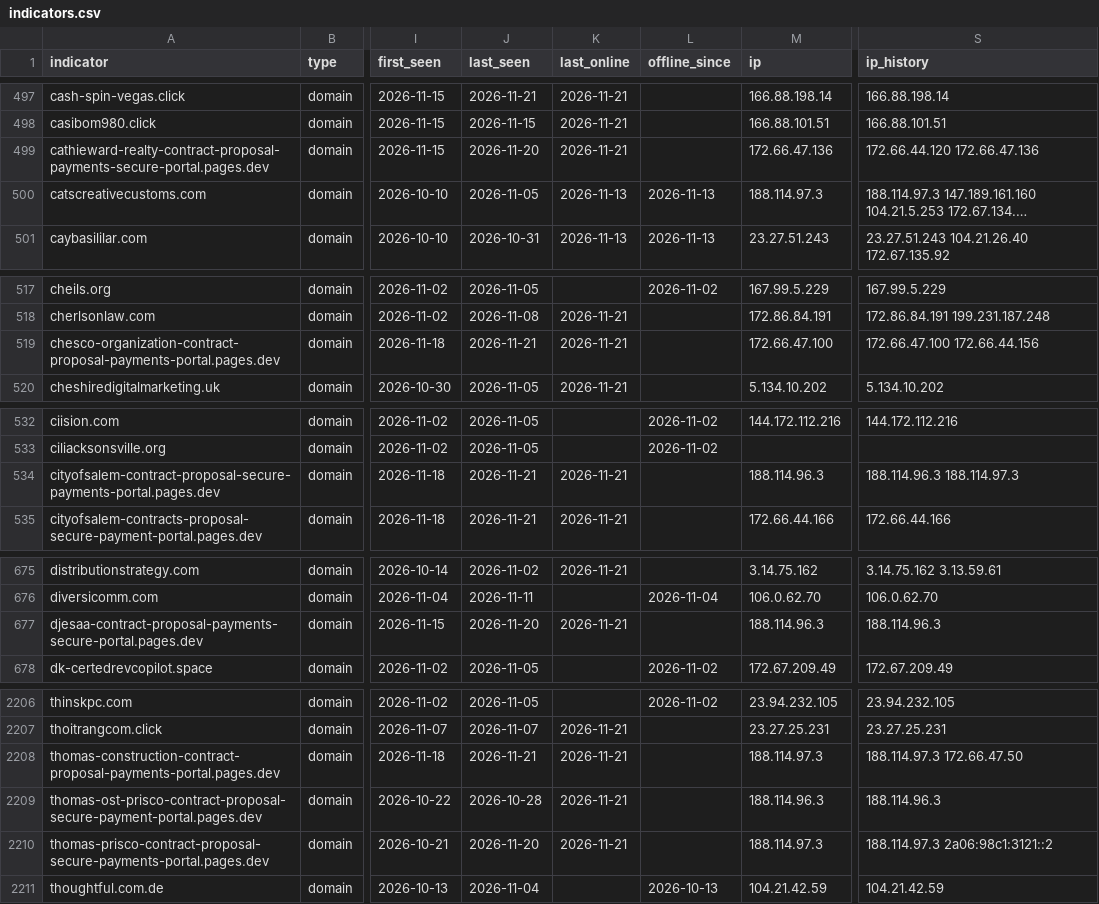
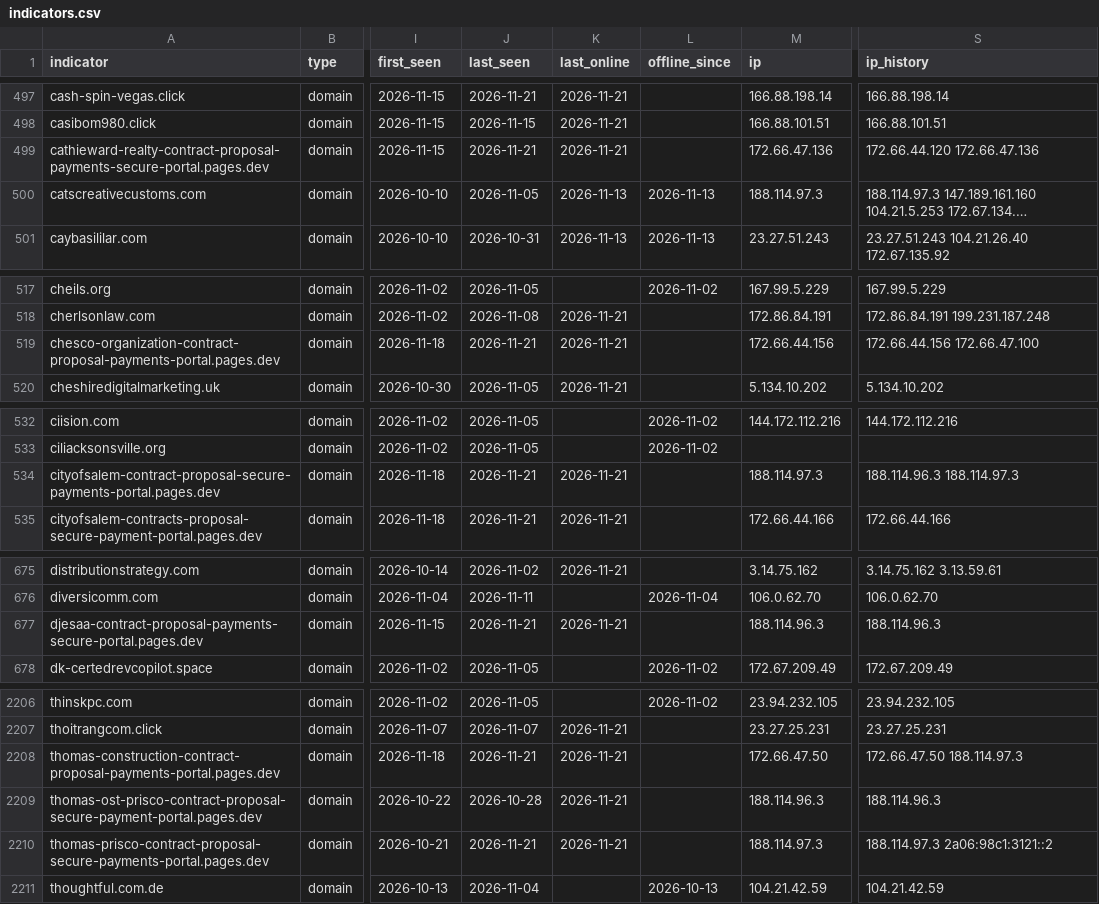
Before and after one commit to newtonpaul-hunting/Phish_Sight_IOCs, a CSV file: credential-phishing/indicators.csv, drawn as a sheet; only a part is shown, gaps mark what is left out; long unchanged cells end in …; the diff covers the shown part only; the diff names each change by its address in the sheet, - before the commit and + after, or states it on an @@ line.

Commit message:
Update IOCs (11,830 indicators, 236 payloads)

```diff
--- a/credential-phishing/indicators.csv
+++ b/credential-phishing/indicators.csv
-J499 (last_seen): 2026-11-20
+J499 (last_seen): 2026-11-21
-M519 (ip): 172.66.47.100
+M519 (ip): 172.66.44.156
-S519 (ip_history): 172.66.47.100 172.66.44.156
+S519 (ip_history): 172.66.44.156 172.66.47.100
-M534 (ip): 188.114.96.3
+M534 (ip): 188.114.97.3
-J677 (last_seen): 2026-11-20
+J677 (last_seen): 2026-11-21
-M2208 (ip): 188.114.97.3
+M2208 (ip): 172.66.47.50
-S2208 (ip_history): 188.114.97.3 172.66.47.50
+S2208 (ip_history): 172.66.47.50 188.114.97.3
-J2210 (last_seen): 2026-11-20
+J2210 (last_seen): 2026-11-21
```
Also changed, not shown: 6 edited cells elsewhere in this file, 9 other files.
